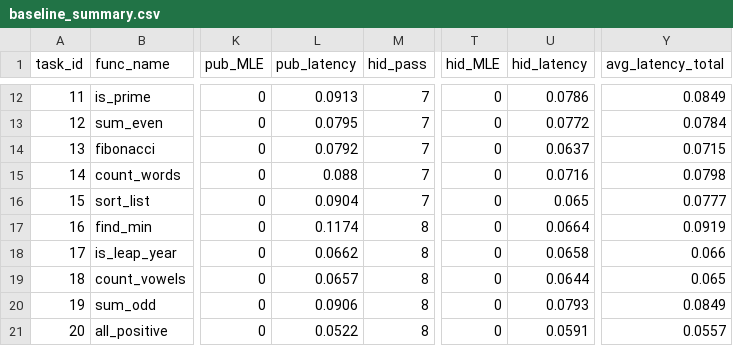
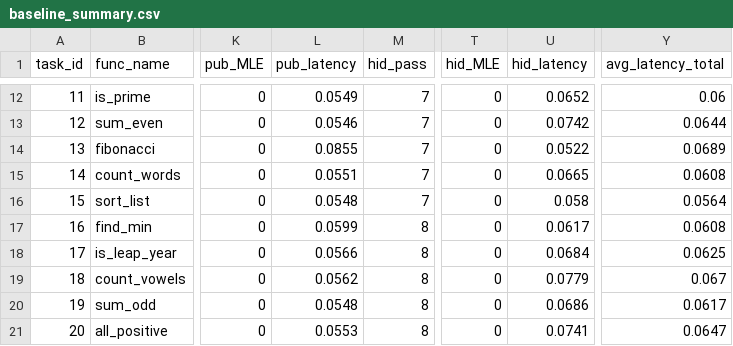
Before and after one commit to ThuanTran260/Project_67, a CSV file: results/baseline_summary.csv, drawn as a sheet; only a part is shown, gaps mark what is left out; the diff covers the shown part only; the diff names each change by its address in the sheet, - before the commit and + after, or states it on an @@ line.

```diff
--- a/results/baseline_summary.csv
+++ b/results/baseline_summary.csv
-L12 (pub_latency): 0.0913
+L12 (pub_latency): 0.0549
-U12 (hid_latency): 0.0786
+U12 (hid_latency): 0.0652
-Y12 (avg_latency_total): 0.0849
+Y12 (avg_latency_total): 0.06
-L13 (pub_latency): 0.0795
+L13 (pub_latency): 0.0546
-U13 (hid_latency): 0.0772
+U13 (hid_latency): 0.0742
-Y13 (avg_latency_total): 0.0784
+Y13 (avg_latency_total): 0.0644
-L14 (pub_latency): 0.0792
+L14 (pub_latency): 0.0855
-U14 (hid_latency): 0.0637
+U14 (hid_latency): 0.0522
-Y14 (avg_latency_total): 0.0715
+Y14 (avg_latency_total): 0.0689
-L15 (pub_latency): 0.088
+L15 (pub_latency): 0.0551
-U15 (hid_latency): 0.0716
+U15 (hid_latency): 0.0665
-Y15 (avg_latency_total): 0.0798
+Y15 (avg_latency_total): 0.0608
-L16 (pub_latency): 0.0904
+L16 (pub_latency): 0.0548
-U16 (hid_latency): 0.065
+U16 (hid_latency): 0.058
-Y16 (avg_latency_total): 0.0777
+Y16 (avg_latency_total): 0.0564
-L17 (pub_latency): 0.1174
+L17 (pub_latency): 0.0599
-U17 (hid_latency): 0.0664
+U17 (hid_latency): 0.0617
-Y17 (avg_latency_total): 0.0919
+Y17 (avg_latency_total): 0.0608
-L18 (pub_latency): 0.0662
+L18 (pub_latency): 0.0566
-U18 (hid_latency): 0.0658
+U18 (hid_latency): 0.0684
-Y18 (avg_latency_total): 0.066
+Y18 (avg_latency_total): 0.0625
-L19 (pub_latency): 0.0657
+L19 (pub_latency): 0.0562
-U19 (hid_latency): 0.0644
+U19 (hid_latency): 0.0779
-Y19 (avg_latency_total): 0.065
+Y19 (avg_latency_total): 0.067
-L20 (pub_latency): 0.0906
+L20 (pub_latency): 0.0548
-U20 (hid_latency): 0.0793
+U20 (hid_latency): 0.0686
-Y20 (avg_latency_total): 0.0849
+Y20 (avg_latency_total): 0.0617
-L21 (pub_latency): 0.0522
+L21 (pub_latency): 0.0553
-U21 (hid_latency): 0.0591
+U21 (hid_latency): 0.0741
-Y21 (avg_latency_total): 0.0557
+Y21 (avg_latency_total): 0.0647
```
Also changed, not shown: 118 edited cells elsewhere in this file, results/comparison_3sets.csv, results/error_analysis_v2.csv, 12 other files.
